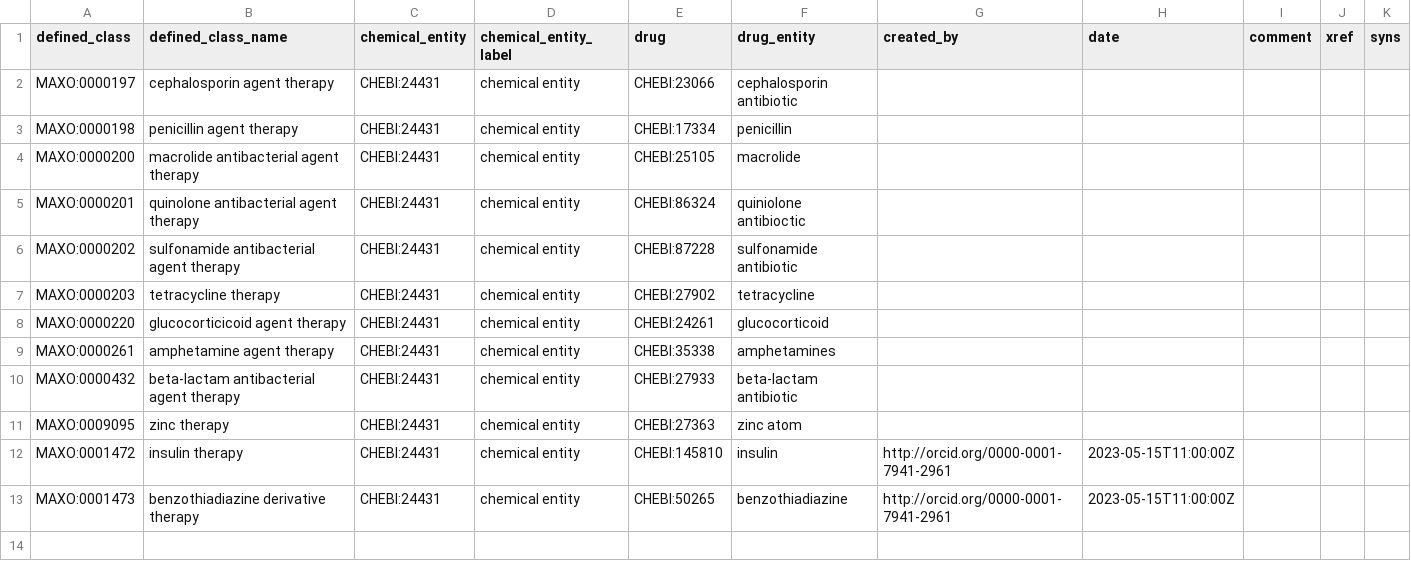
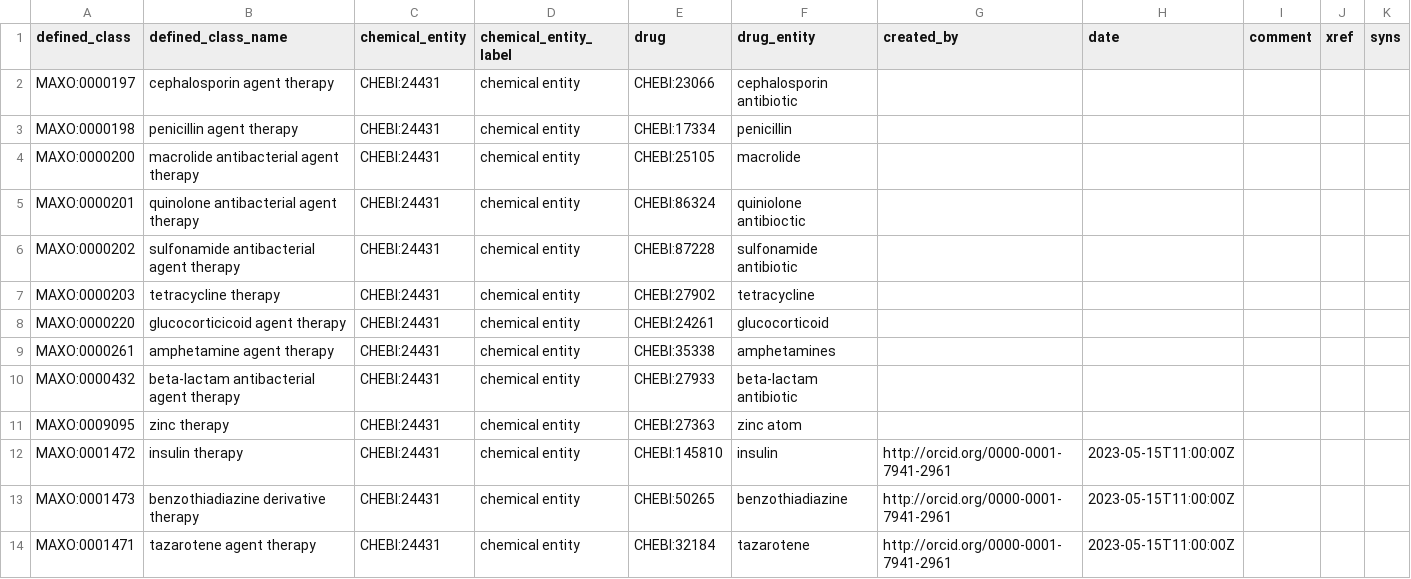
Before and after one commit to monarch-initiative/MAxO, a TSV file: src/patterns/data/manual/pharmacotherapy_chemicalsubstance.tsv, drawn as a sheet; the diff names each change by its address in the sheet, - before the commit and + after, or states it on an @@ line.

```diff
--- a/src/patterns/data/manual/pharmacotherapy_chemicalsubstance.tsv
+++ b/src/patterns/data/manual/pharmacotherapy_chemicalsubstance.tsv
+row 14: MAXO:0001471 | tazarotene agent therapy | CHEBI:24431 | chemical entity | CHEBI:32184 | tazarotene | http://orcid.org/0000-0001-7941-2961 | 2023-05-15T11:00:00Z
```
Also changed, not shown: 1 other file.
